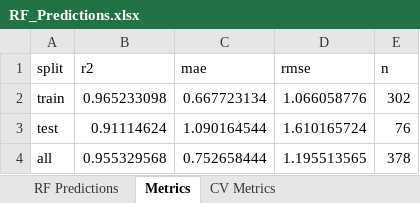
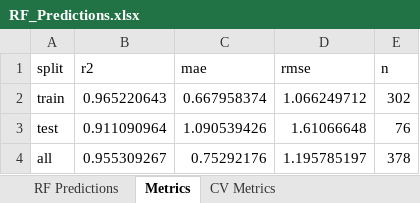
Before and after one commit to mbtiongson1/fuel-abemis, an Excel workbook: Mini-Project/Agricultural Machinery Inventory from ABEMIS/Regression Parameters Output V3/RF_Predictions.xlsx, sheet Metrics, drawn as a sheet; values as stored, in another font and other column widths than the file's, no borders; the diff names each change by its address in the sheet, - before the commit and + after, or states it on an @@ line.

```diff
--- a/Mini-Project/Agricultural Machinery Inventory from ABEMIS/Regression Parameters Output V3/RF_Predictions.xlsx (sheet Metrics)
+++ b/Mini-Project/Agricultural Machinery Inventory from ABEMIS/Regression Parameters Output V3/RF_Predictions.xlsx (sheet Metrics)
-B2 (r2): 0.965233098
+B2 (r2): 0.965220643
-C2 (mae): 0.667723134
+C2 (mae): 0.667958374
-D2 (rmse): 1.066058776
+D2 (rmse): 1.066249712
-B3 (r2): 0.91114624
+B3 (r2): 0.911090964
-C3 (mae): 1.090164544
+C3 (mae): 1.090539426
-D3 (rmse): 1.610165724
+D3 (rmse): 1.61066648
-B4 (r2): 0.955329568
+B4 (r2): 0.955309267
-C4 (mae): 0.752658444
+C4 (mae): 0.75292176
-D4 (rmse): 1.195513565
+D4 (rmse): 1.195785197
```
Also changed, not shown: sheet RF Predictions, sheet Per-Type Residuals, sheet CV Metrics, sheet Feature Importance, Mini-Project/Agricultural Machinery Inventory from ABEMIS/Regression Parameters Output V3/LIME_Explanations.xlsx, Mini-Project/Agricultural Machinery Inventory from ABEMIS/Regression Parameters Output V3/SHAP_Analysis.xlsx, 43 other files.
